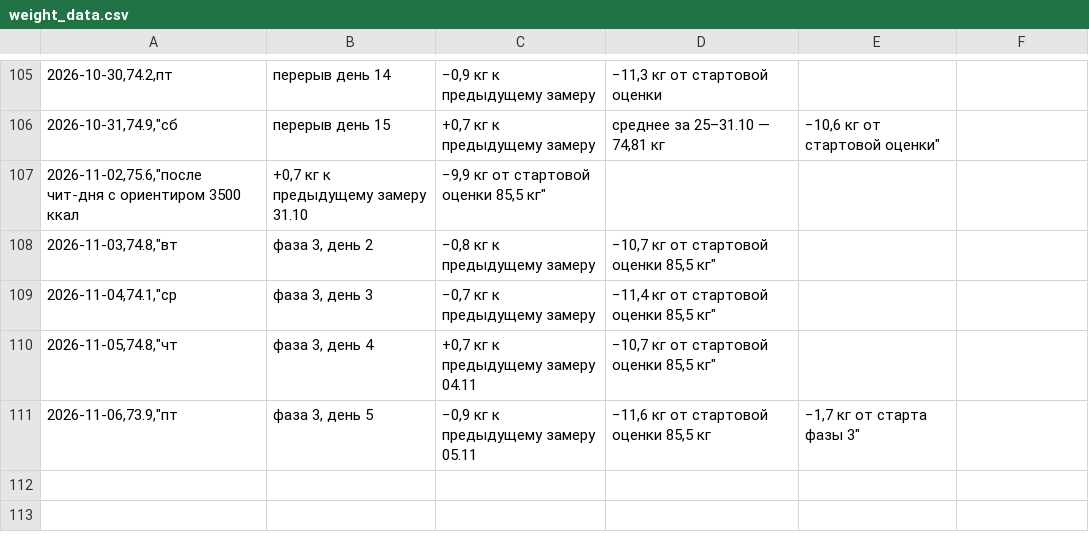
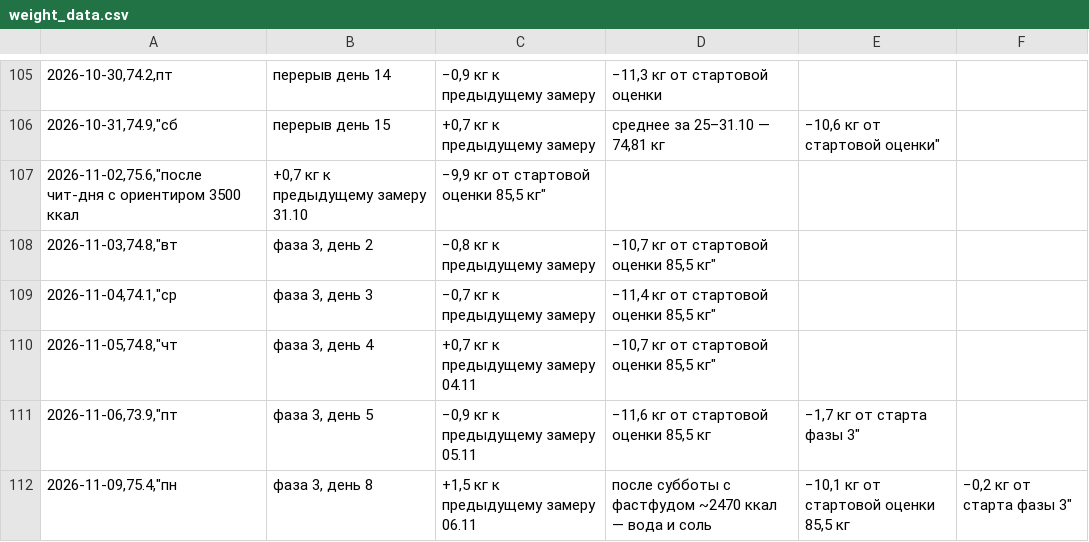
Before and after one commit to bdzonson837-stack/training, a CSV file: health/weight_data.csv, drawn as a sheet; only a part is shown, gaps mark what is left out; the diff names each change by its address in the sheet, - before the commit and + after, or states it on an @@ line.

```diff
--- a/health/weight_data.csv
+++ b/health/weight_data.csv
+row 112: 2026-11-09,75.4,"пн | фаза 3, день 8 | +1,5 кг к предыдущему замеру 06.11 | после субботы с фастфудом ~2470 ккал — вода и соль | −10,1 кг от стартовой оценки 85,5 кг | −0,2 кг от старта фазы 3"
```
Also changed, not shown: 2 other files.
